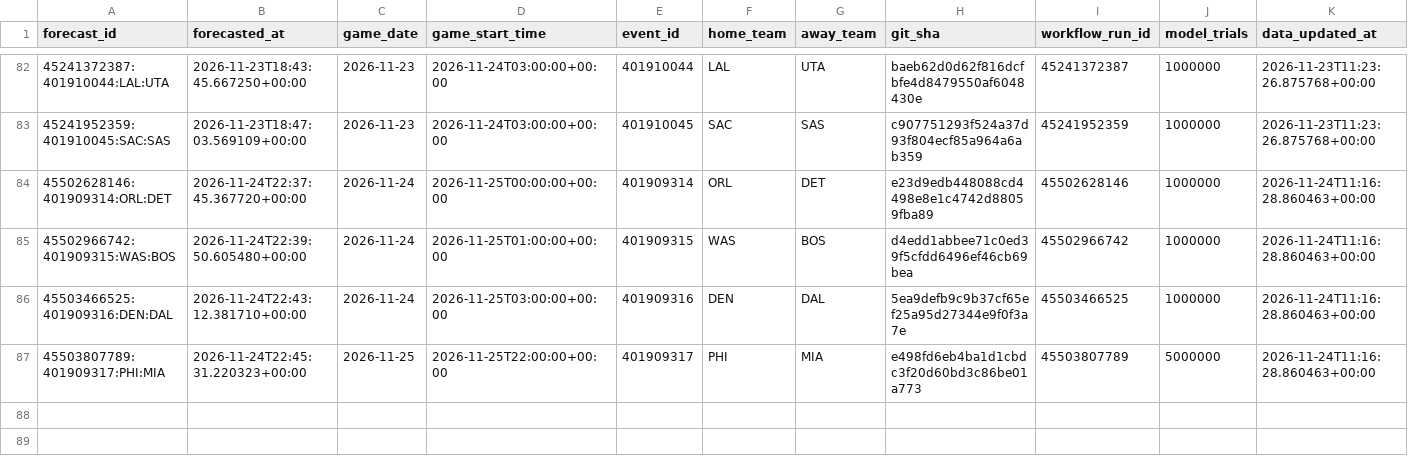
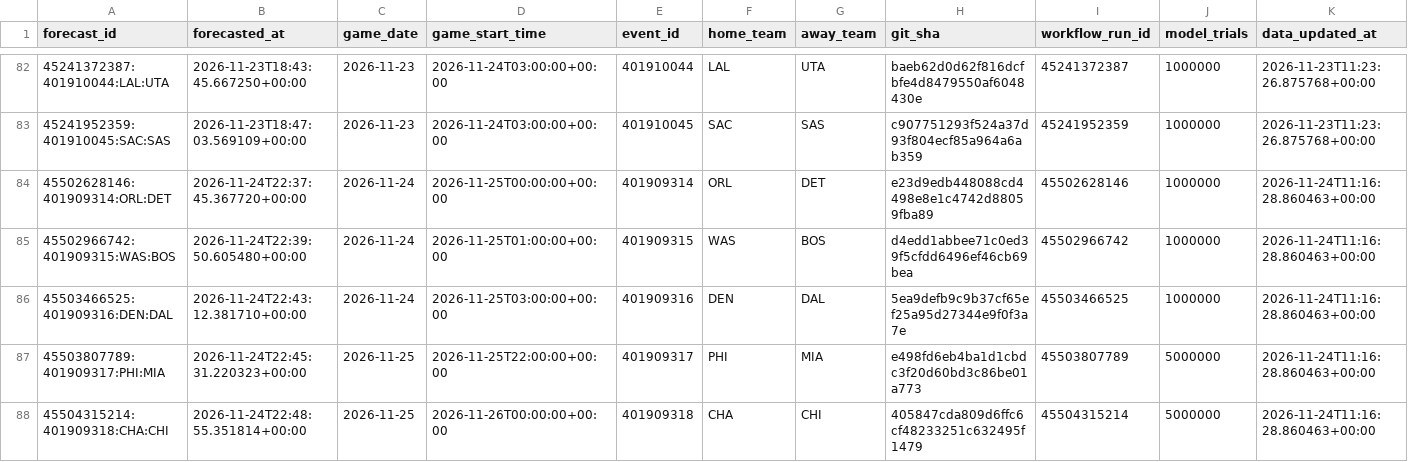
Before and after one commit to dlamb9215/Douglas-Lamb, a CSV file: nba/ledger/predictions.csv, drawn as a sheet; only a part is shown, gaps mark what is left out; rows hold the shown columns only; the diff names each change by its address in the sheet, - before the commit and + after, or states it on an @@ line.

```diff
--- a/nba/ledger/predictions.csv
+++ b/nba/ledger/predictions.csv
+row 88: 45504315214:401909318:CHA:CHI | 2026-11-24T22:48:55.351814+00:00 | 2026-11-25 | 2026-11-26T00:00:00+00:00 | 401909318 | CHA | CHI | 405847cda809d6ffc6cf48233251c632495f1479 | 45504315214 | 5000000 | 2026-11-24T11:16:28.860463+00:00
```
